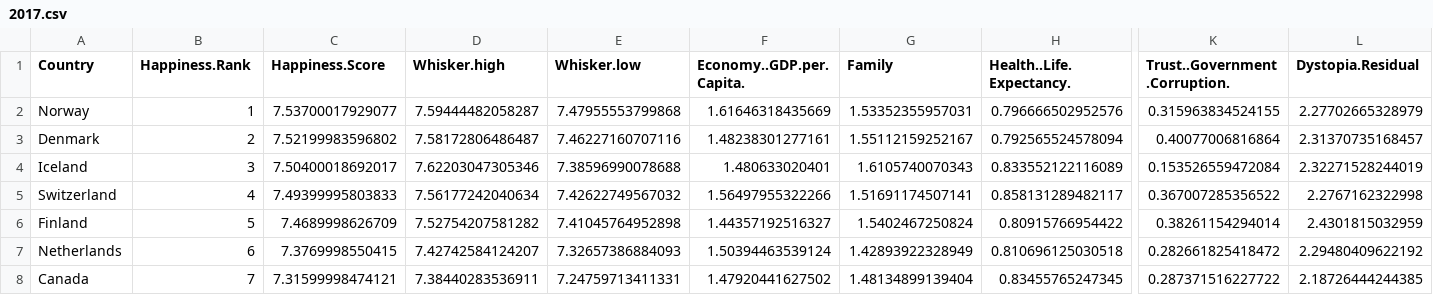
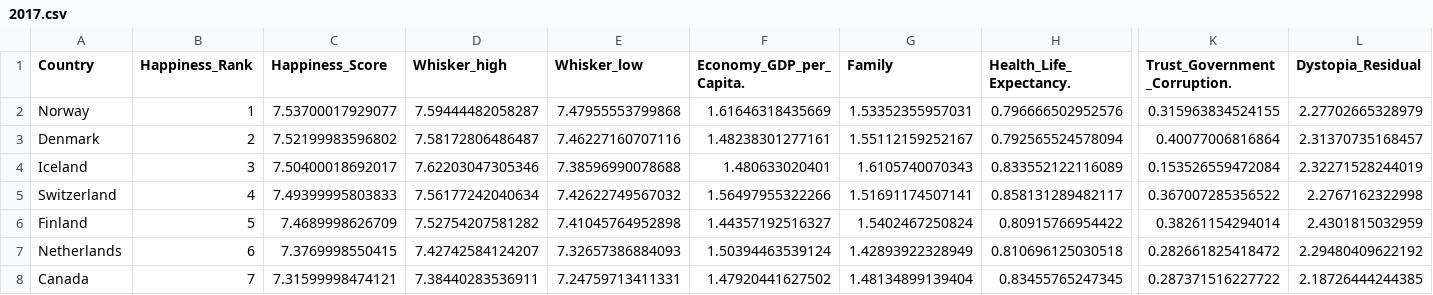
Before and after one commit to nejcik/data_mining_hapiness, a CSV file: _data/2017.csv, drawn as a sheet; only a part is shown, gaps mark what is left out; the diff names each change by its address in the sheet, - before the commit and + after, or states it on an @@ line.

Commit message:
Change header name (dots)

```diff
--- a/_data/2017.csv
+++ b/_data/2017.csv
-B1: Happiness.Rank
+B1: Happiness_Rank
-C1: Happiness.Score
+C1: Happiness_Score
-D1: Whisker.high
+D1: Whisker_high
-E1: Whisker.low
+E1: Whisker_low
-F1: Economy..GDP.per.Capita.
+F1: Economy_GDP_per_Capita.
-H1: Health..Life.Expectancy.
+H1: Health_Life_Expectancy.
-K1: Trust..Government.Corruption.
+K1: Trust_Government_Corruption.
-L1: Dystopia.Residual
+L1: Dystopia_Residual
```
